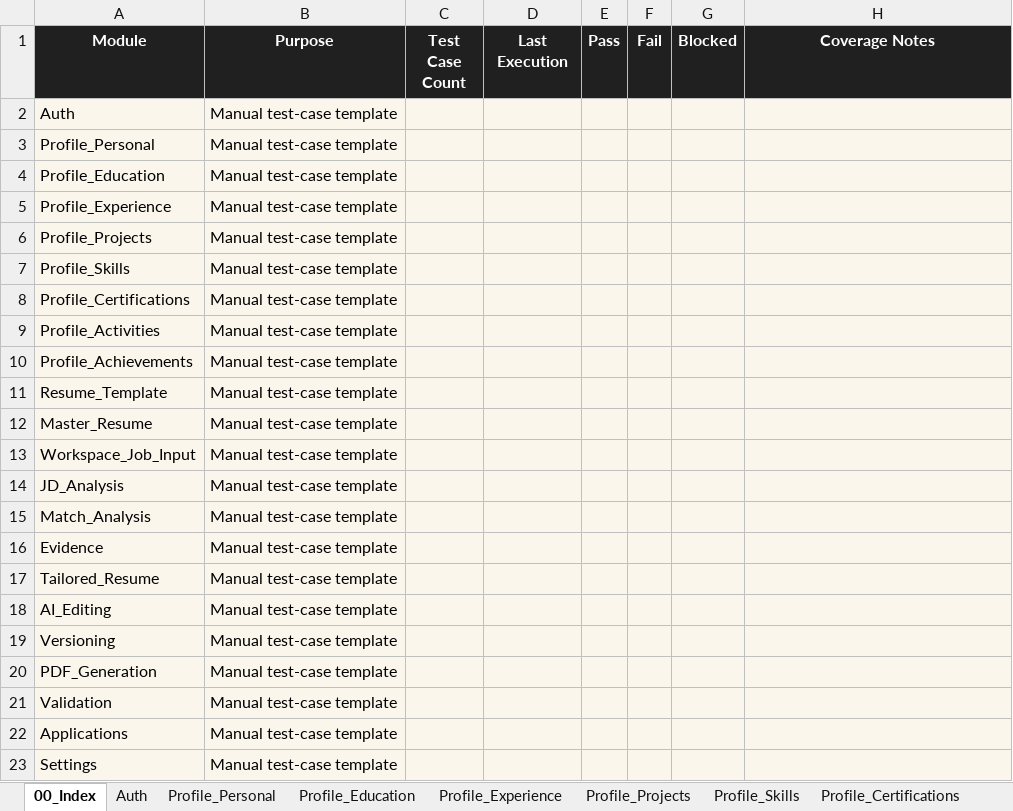
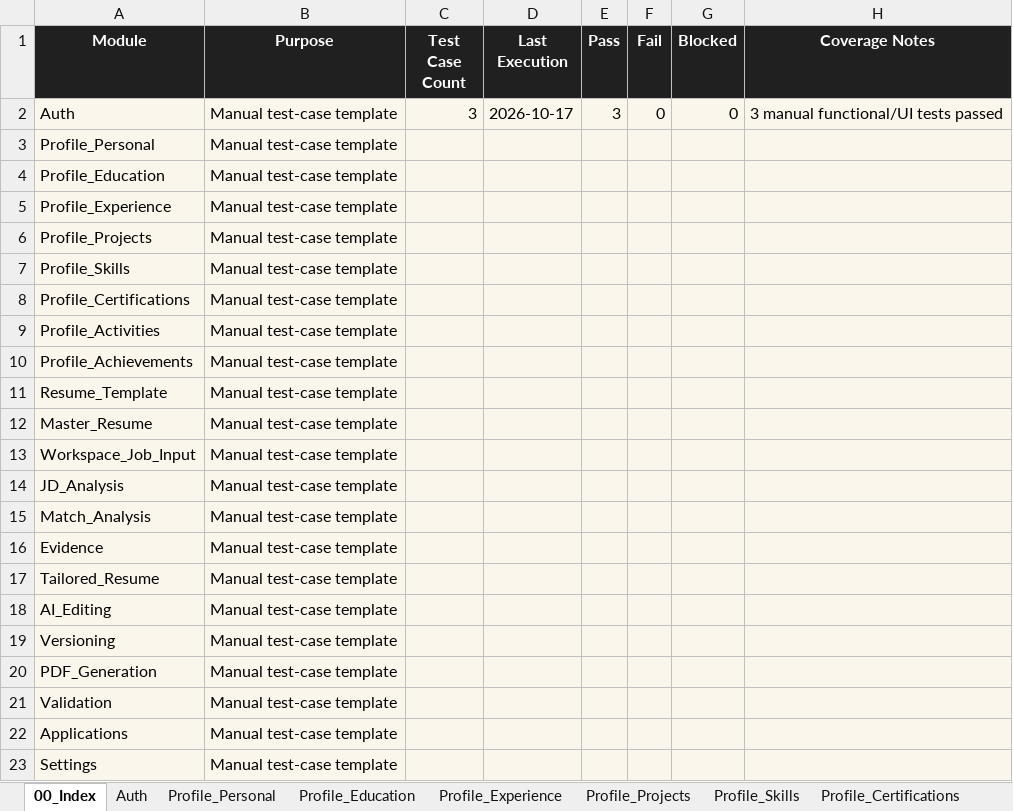
Before and after one commit to alfiya3022/Private-Resume, an Excel workbook: docs/PrivateResume_Manual_Test_Cases.xlsx, sheet 00_Index, drawn as a sheet; values as stored, in another font and other column widths than the file's, no borders; the diff names each change by its address in the sheet, - before the commit and + after, or states it on an @@ line.

```diff
--- a/docs/PrivateResume_Manual_Test_Cases.xlsx (sheet 00_Index)
+++ b/docs/PrivateResume_Manual_Test_Cases.xlsx (sheet 00_Index)
-C2 (Test Case Count): (empty)
+C2 (Test Case Count): 3
-D2 (Last Execution): (empty)
+D2 (Last Execution): 2026-10-17
-E2 (Pass): (empty)
+E2 (Pass): 3
-F2 (Fail): (empty)
+F2 (Fail): 0
-G2 (Blocked): (empty)
+G2 (Blocked): 0
-H2 (Coverage Notes): (empty)
+H2 (Coverage Notes): 3 manual functional/UI tests passed
```
Also changed, not shown: sheet Auth, docs/PrivateResume_Automation_Test_Cases.xlsx, 19 other files.
